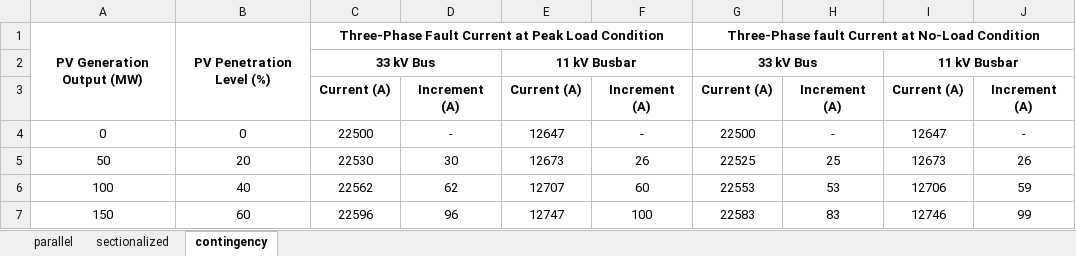
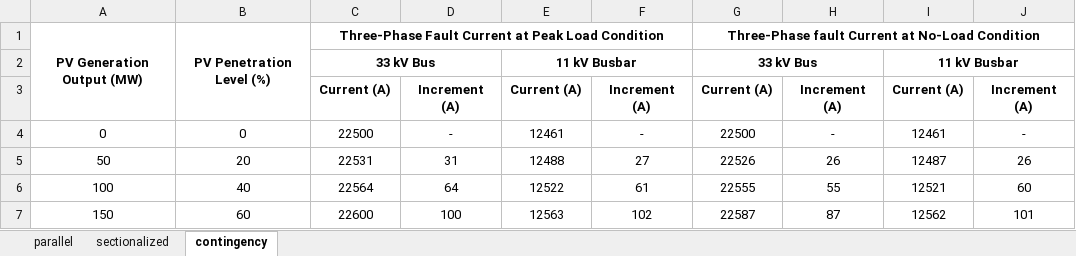
Before and after one commit to afiqhafizuddin/static-DUMA, an Excel workbook: fault-level-01.xlsx, sheet contingency, drawn as a sheet; only a part is shown; values as stored, in another font and other column widths than the file's, no borders; the diff covers the shown part only; the diff names each change by its address in the sheet, - before the commit and + after, or states it on an @@ line.

```diff
--- a/fault-level-01.xlsx (sheet contingency)
+++ b/fault-level-01.xlsx (sheet contingency)
-E4: 12647
+E4: 12461
-I4: 12647
+I4: 12461
-C5: 22530
+C5: 22531
-D5: 30
+D5: 31
-E5: 12673
+E5: 12488
-F5: 26
+F5: 27
-G5: 22525
+G5: 22526
-H5: 25
+H5: 26
-I5: 12673
+I5: 12487
-C6: 22562
+C6: 22564
-D6: 62
+D6: 64
-E6: 12707
+E6: 12522
-F6: 60
+F6: 61
-G6: 22553
+G6: 22555
-H6: 53
+H6: 55
-I6: 12706
+I6: 12521
-J6: 59
+J6: 60
-C7: 22596
+C7: 22600
-D7: 96
+D7: 100
-E7: 12747
+E7: 12563
-F7: 100
+F7: 102
-G7: 22583
+G7: 22587
-H7: 83
+H7: 87
-I7: 12746
+I7: 12562
-J7: 99
+J7: 101
```
Also changed, not shown: 16 edited cells elsewhere in this sheet, sheet sectionalized, 6 other files.
